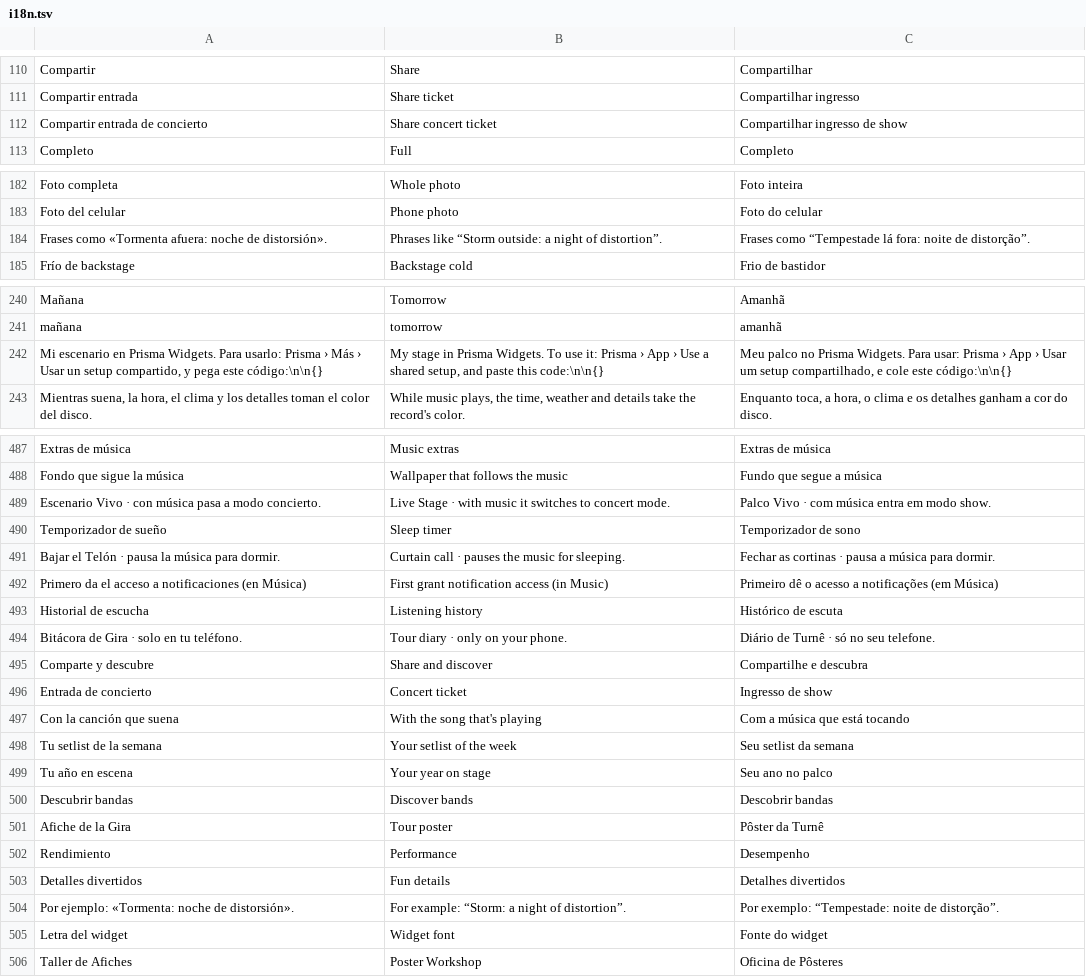
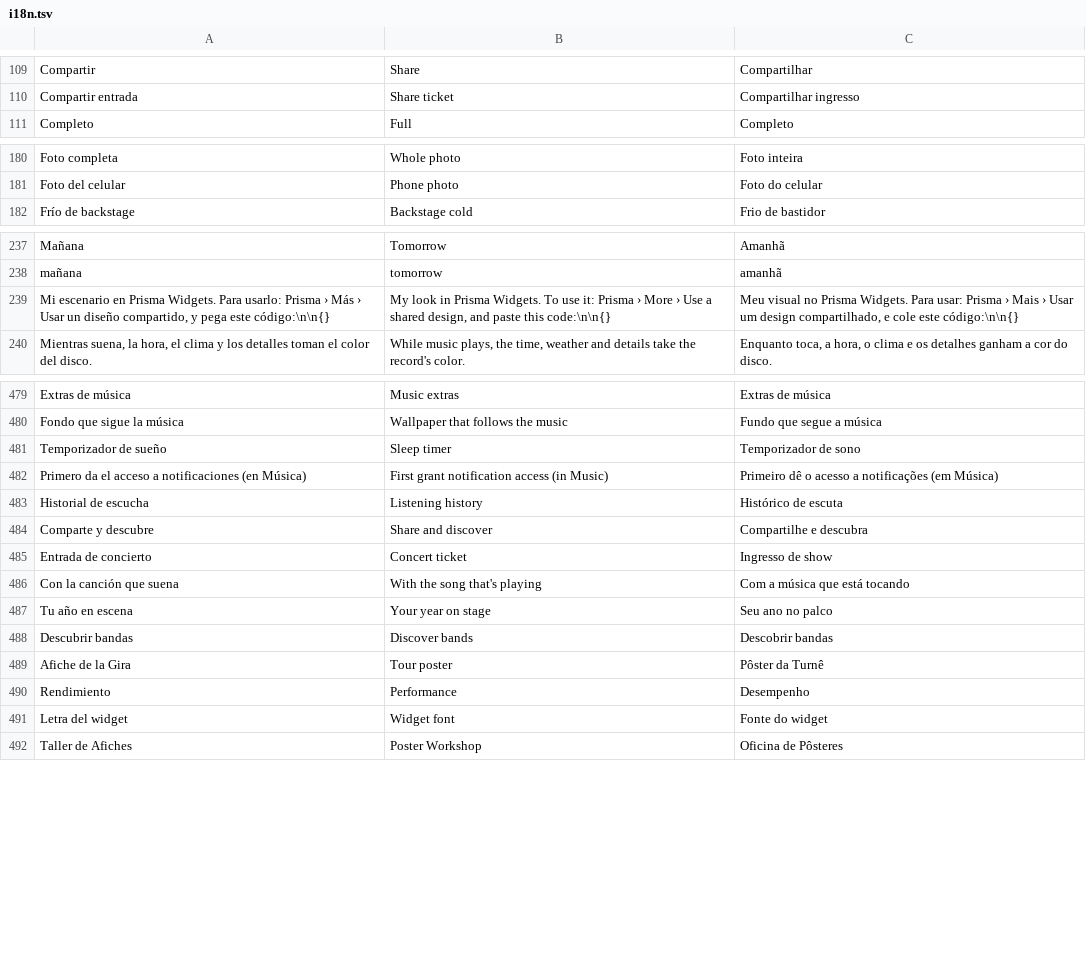
Before and after one commit to hossa2016/redoble, a TSV file: app/src/main/assets/i18n.tsv, drawn as a sheet; only a part is shown, gaps mark what is left out; the diff covers the shown part only.

```diff
--- a/app/src/main/assets/i18n.tsv
+++ b/app/src/main/assets/i18n.tsv
@@ -111,3 +110,2 @@ Compartir	Share	Compartilhar
 Compartir entrada	Share ticket	Compartilhar ingresso
-Compartir entrada de concierto	Share concert ticket	Compartilhar ingresso de show
 Completo	Full	Completo
@@ -183,3 +181,2 @@ Foto completa	Whole photo	Foto inteira
 Foto del celular	Phone photo	Foto do celular
-Frases como «Tormenta afuera: noche de distorsión».	Phrases like “Storm outside: a night of distortion”.	Frases como “Tempestade lá fora: noite de distorção”.
 Frío de backstage	Backstage cold	Frio de bastidor
@@ -241,3 +238,3 @@ Mañana	Tomorrow	Amanhã
 mañana	tomorrow	amanhã
-Mi escenario en Prisma Widgets. Para usarlo: Prisma › Más › Usar un setup compartido, y pega este código:\n\n{}	My stage in Prisma Widgets. To use it: Prisma › App › Use a shared setup, and paste this code:\n\n{}	Meu palco no Prisma Widgets. Para usar: Prisma › App › Usar um setup compartilhado, e cole este código:\n\n{}
+Mi escenario en Prisma Widgets. Para usarlo: Prisma › Más › Usar un diseño compartido, y pega este código:\n\n{}	My look in Prisma Widgets. To use it: Prisma › More › Use a shared design, and paste this code:\n\n{}	Meu visual no Prisma Widgets. Para usar: Prisma › Mais › Usar um design compartilhado, e cole este código:\n\n{}
 Mientras suena, la hora, el clima y los detalles toman el color del disco.	While music plays, the time, weather and details take the record's color.	Enquanto toca, a hora, o clima e os detalhes ganham a cor do disco.
@@ -488,8 +480,5 @@ Extras de música	Music extras	Extras de música
 Fondo que sigue la música	Wallpaper that follows the music	Fundo que segue a música
-Escenario Vivo · con música pasa a modo concierto.	Live Stage · with music it switches to concert mode.	Palco Vivo · com música entra em modo show.
 Temporizador de sueño	Sleep timer	Temporizador de sono
-Bajar el Telón · pausa la música para dormir.	Curtain call · pauses the music for sleeping.	Fechar as cortinas · pausa a música para dormir.
 Primero da el acceso a notificaciones (en Música)	First grant notification access (in Music)	Primeiro dê o acesso a notificações (em Música)
 Historial de escucha	Listening history	Histórico de escuta
-Bitácora de Gira · solo en tu teléfono.	Tour diary · only on your phone.	Diário de Turnê · só no seu telefone.
 Comparte y descubre	Share and discover	Compartilhe e descubra
@@ -497,3 +486,2 @@ Entrada de concierto	Concert ticket	Ingresso de show
 Con la canción que suena	With the song that's playing	Com a música que está tocando
-Tu setlist de la semana	Your setlist of the week	Seu setlist da semana
 Tu año en escena	Your year on stage	Seu ano no palco
@@ -502,4 +490,2 @@ Afiche de la Gira	Tour poster	Pôster da Turnê
 Rendimiento	Performance	Desempenho
-Detalles divertidos	Fun details	Detalhes divertidos
-Por ejemplo: «Tormenta: noche de distorsión».	For example: “Storm: a night of distortion”.	Por exemplo: “Tempestade: noite de distorção”.
 Letra del widget	Widget font	Fonte do widget
```
Also changed, not shown: 14 added rows and 9 removed rows elsewhere in this file, 17 other files.
